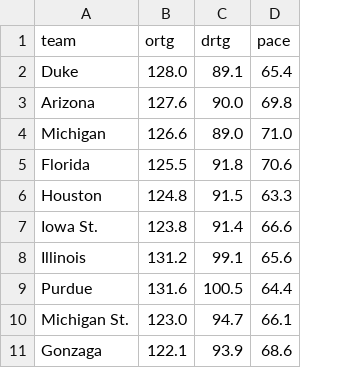
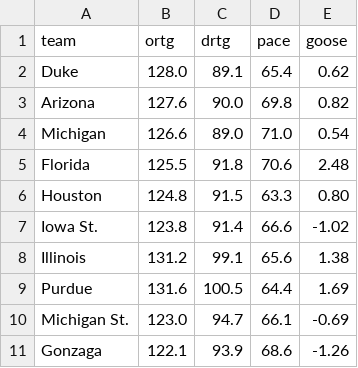
Before and after one commit to SeismicSystems/march-madness, a CSV file: data/2026/men/kenpom.csv, drawn as a sheet; only a part is shown; the diff names each change by its address in the sheet, - before the commit and + after, or states it on an @@ line.

Commit message:
update kenpom kalshi gooses

```diff
--- a/data/2026/men/kenpom.csv
+++ b/data/2026/men/kenpom.csv
+column E (goose), rows 2-11: 0.62 | 0.82 | 0.54 | 2.48 | 0.80 | -1.02 | 1.38 | 1.69 | -0.69 | -1.26
```
